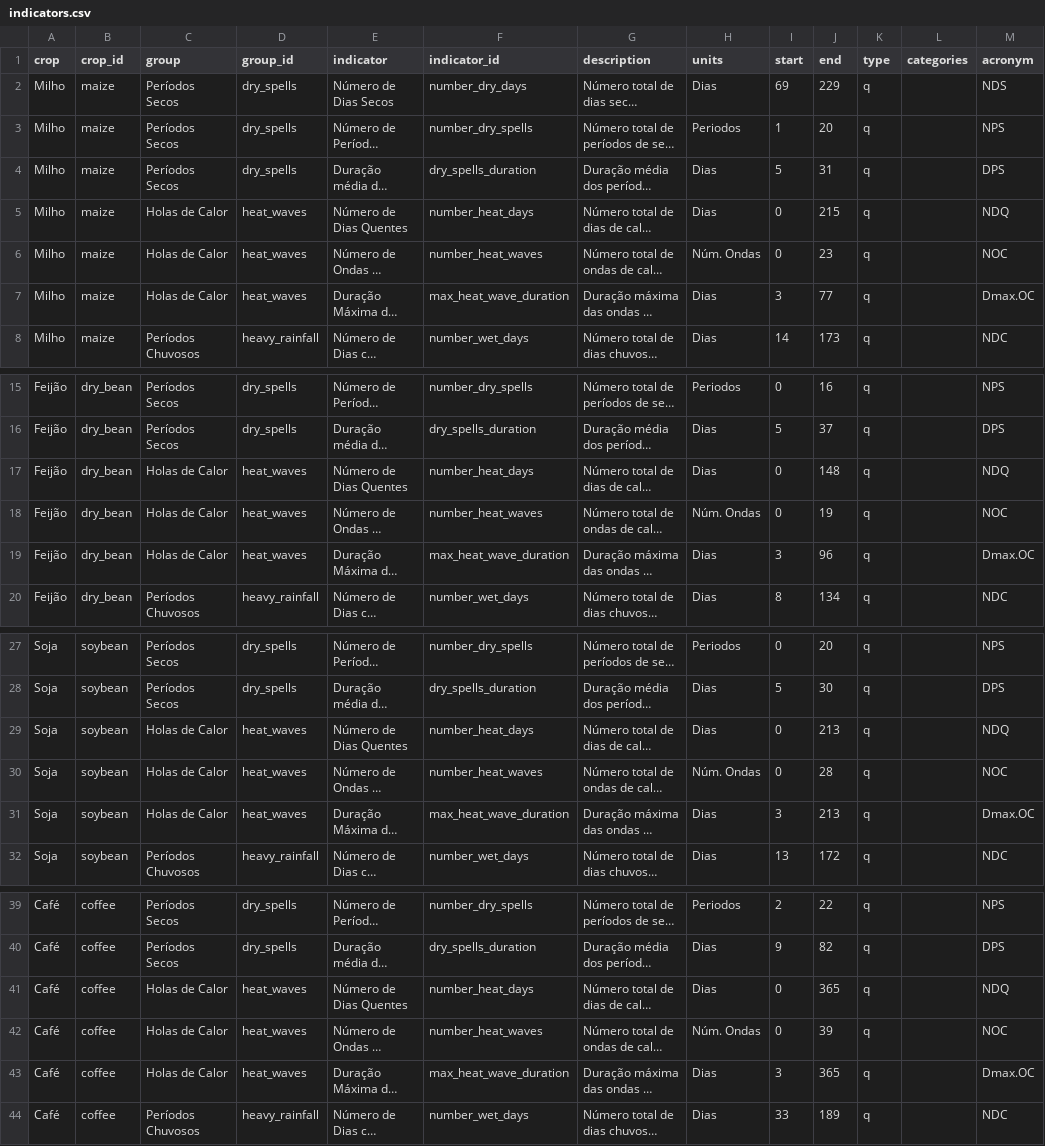
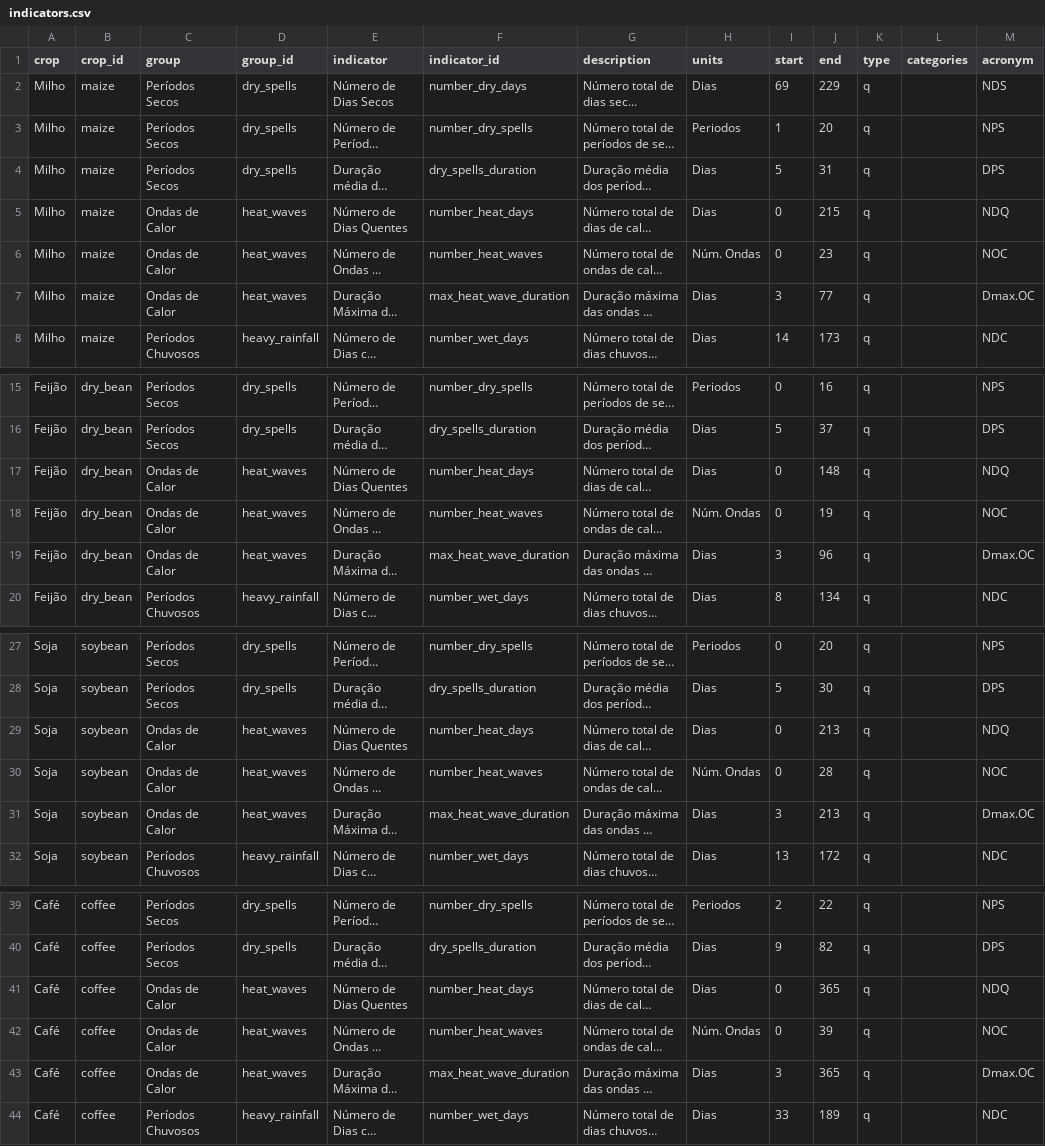
Before and after one commit to CIAT-DAPA/usaid_forecast_web, a CSV file: src/CIAT.DAPA.USAID.Forecast.Web/Data/indicators.csv, drawn as a sheet; only a part is shown, gaps mark what is left out; long unchanged cells end in …; the diff names each change by its address in the sheet, - before the commit and + after, or states it on an @@ line.

```diff
--- a/src/CIAT.DAPA.USAID.Forecast.Web/Data/indicators.csv
+++ b/src/CIAT.DAPA.USAID.Forecast.Web/Data/indicators.csv
-C5:C7 (group): Holas de Calor
+C5:C7 (group): Ondas de Calor
-C17:C19 (group): Holas de Calor
+C17:C19 (group): Ondas de Calor
-C29:C31 (group): Holas de Calor
+C29:C31 (group): Ondas de Calor
-C41:C43 (group): Holas de Calor
+C41:C43 (group): Ondas de Calor
```
Also changed, not shown: 6 other files.
